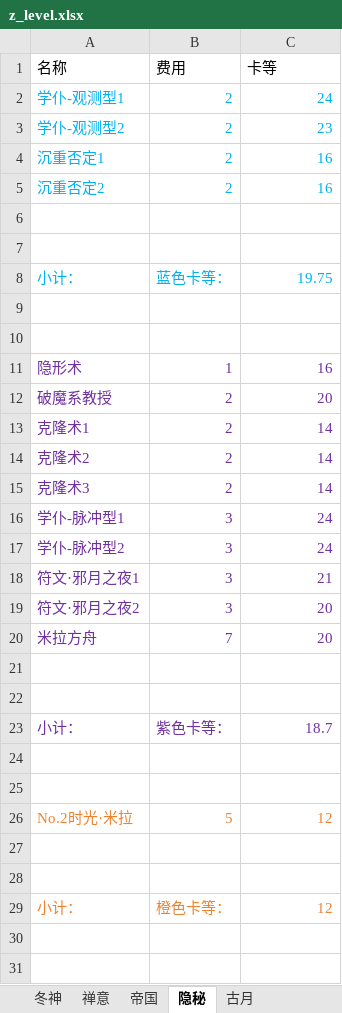
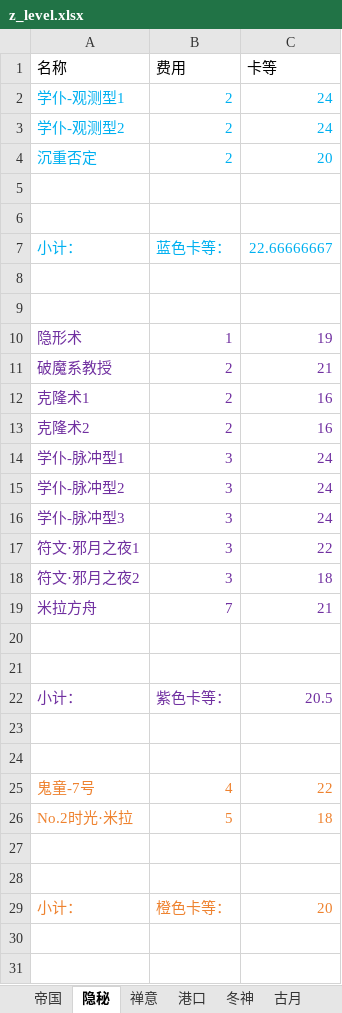
Before and after one commit to XTsuola/keyuanWeb, an Excel workbook: src/views/game/zlzq/cardList/guyueCard/z_level.xlsx, sheet 隐秘, drawn as a sheet; only a part is shown; values as stored, in another font and other column widths than the file's, no borders; removed rows and columns are numbered as before the commit, all else as after; the diff covers the shown part only; the diff names each change by its address in the sheet, - before the commit and + after, or states it on an @@ line.

```diff
--- a/src/views/game/zlzq/cardList/guyueCard/z_level.xlsx (sheet 隐秘)
+++ b/src/views/game/zlzq/cardList/guyueCard/z_level.xlsx (sheet 隐秘)
+sheet tab: 港口
@@ sheet tab order changed: 帝国 | 隐秘 | 禅意 | 港口 | 冬神 | 古月 @@
-C3 (卡等): 23
+C3 (卡等): 24
-A4 (名称): 沉重否定1
+A4 (名称): 沉重否定
-C4 (卡等): 16
+C4 (卡等): 20
-row 5: 沉重否定2 | 2 | 16
-C7 (卡等): 19.75
+C7 (卡等): 22.66666667
-C10 (卡等): 16
+C10 (卡等): 19
-C11 (卡等): 20
+C11 (卡等): 21
-C12:C13 (卡等): 14
+C12:C13 (卡等): 16
-row 15: 克隆术3 | 2 | 14
+row 16: 学仆-脉冲型3 | 3 | 24
-C17 (卡等): 21
+C17 (卡等): 22
-C18 (卡等): 20
+C18 (卡等): 18
-C19 (卡等): 20
+C19 (卡等): 21
-C22 (卡等): 18.7
+C22 (卡等): 20.5
+row 25: 鬼童-7号 | 4 | 22
-C26 (卡等): 12
+C26 (卡等): 18
-C29 (卡等): 12
+C29 (卡等): 20
```
Also changed, not shown: 1 edited cell elsewhere in this sheet, sheet 禅意, sheet 帝国, src/views/game/zlzq/cardList/jiaozhuCard/z_level.xlsx, src/views/game/zlzq/cardList/xingkongCard/z_level.xlsx, 11 other files.
